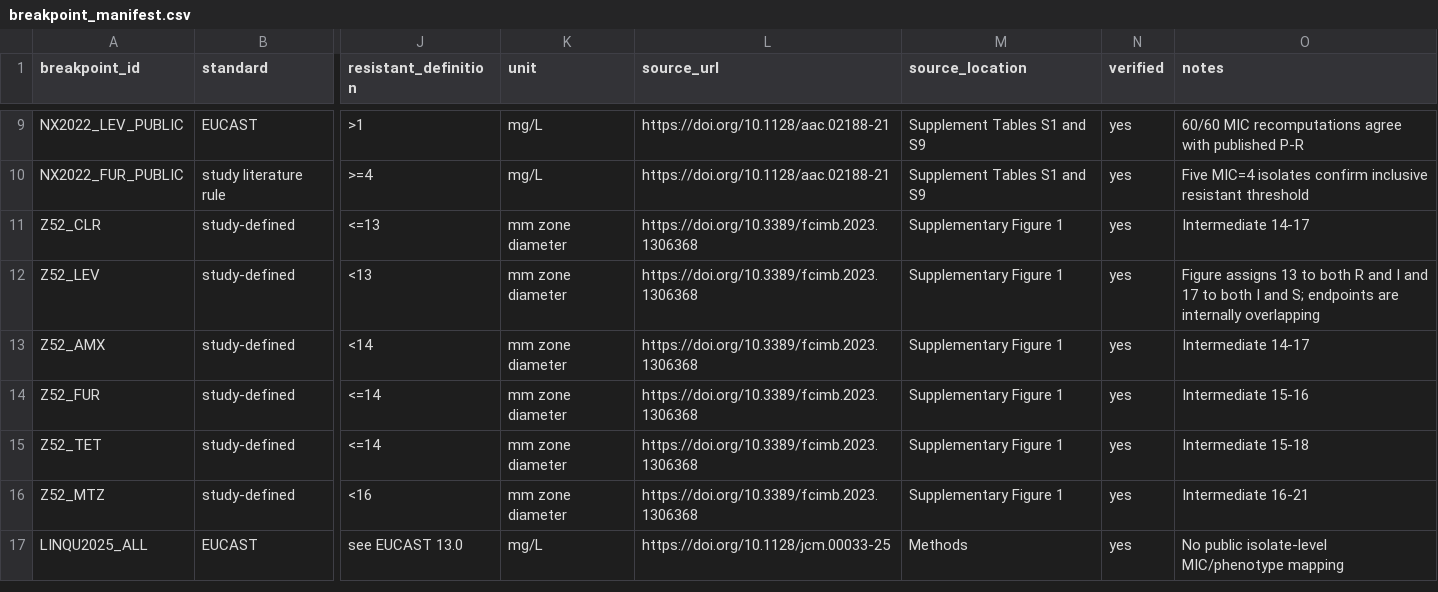
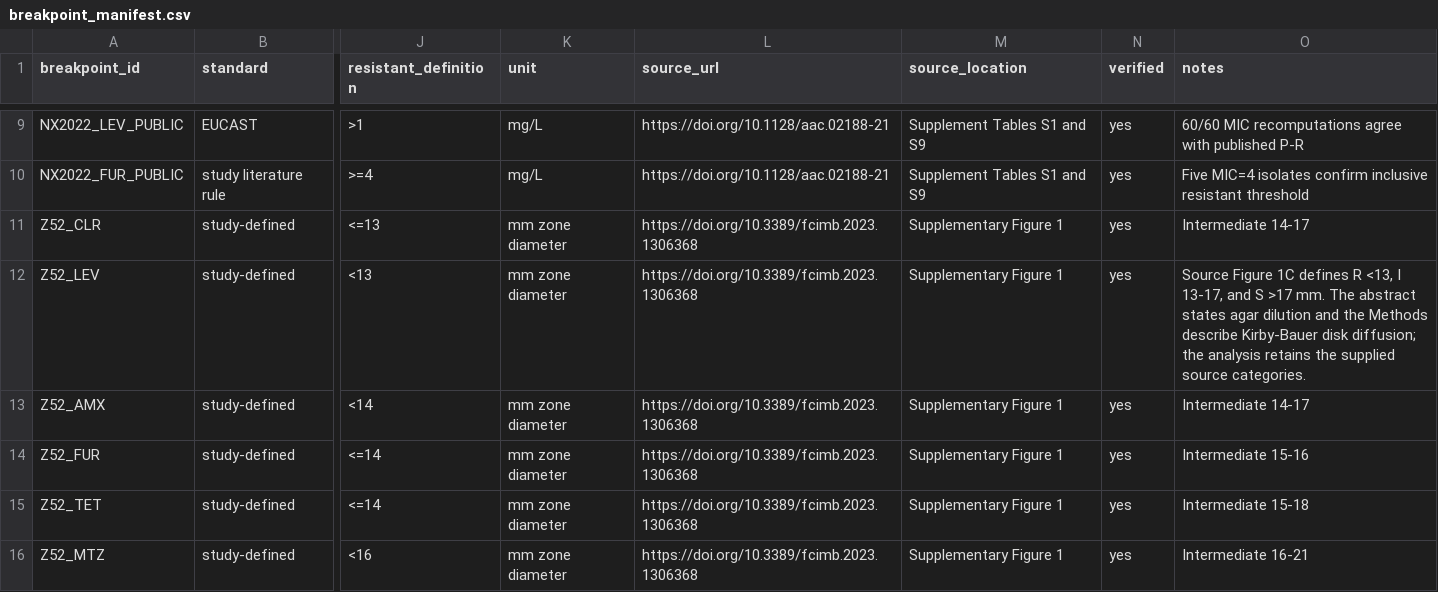
Before and after one commit to benteng-ma/hpylori-amr-transportability, a CSV file: metadata/breakpoint_manifest.csv, drawn as a sheet; only a part is shown, gaps mark what is left out; the shorter side is filled out with more unchanged rows; the diff names each change by its address in the sheet, - before the commit and + after, or states it on an @@ line.

```diff
--- a/metadata/breakpoint_manifest.csv
+++ b/metadata/breakpoint_manifest.csv
-O12 (notes): Figure assigns 13 to both R and I and 17 to both I and S; endpoints are internally overlapping
+O12 (notes): Source Figure 1C defines R <13, I 13-17, and S >17 mm. The abstract states agar dilution and the Methods describe Kirby-Bauer disk diffusion; the analysis retains the supplied source categories.
```
Also changed, not shown: SHA256SUMS.csv, results/extended_analysis/qc_callability_associations.csv, 14 other files.
